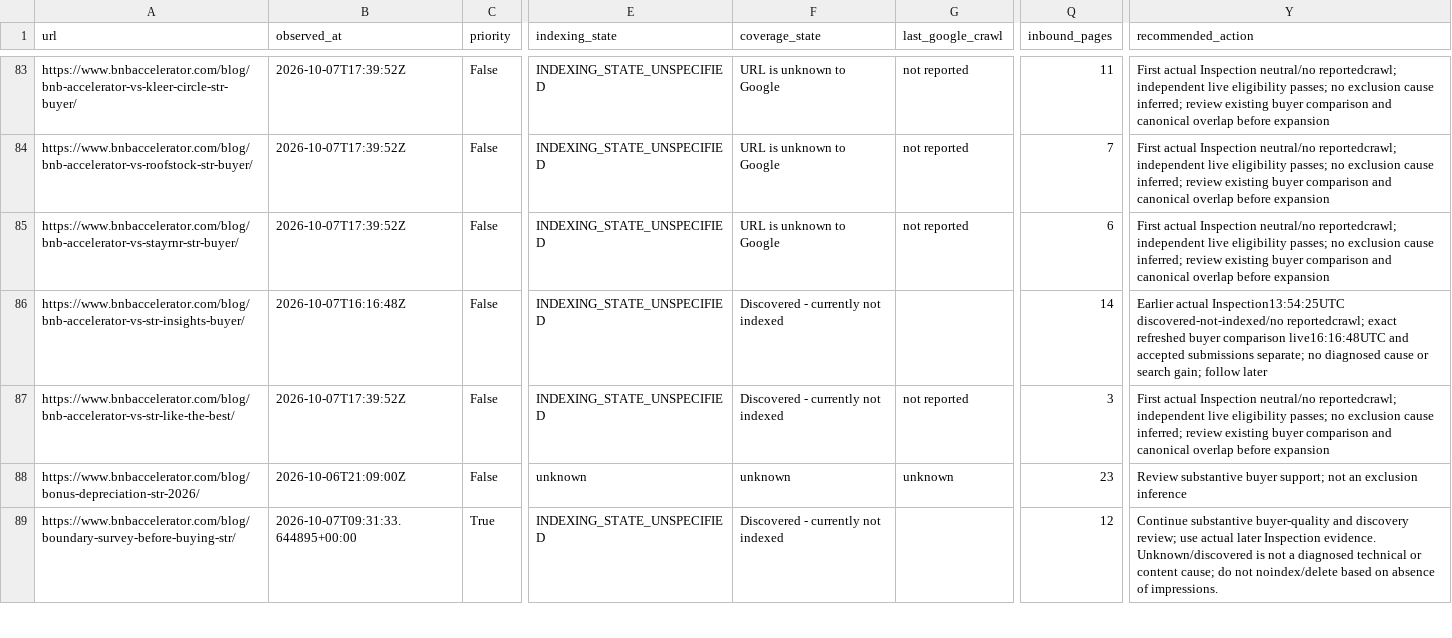
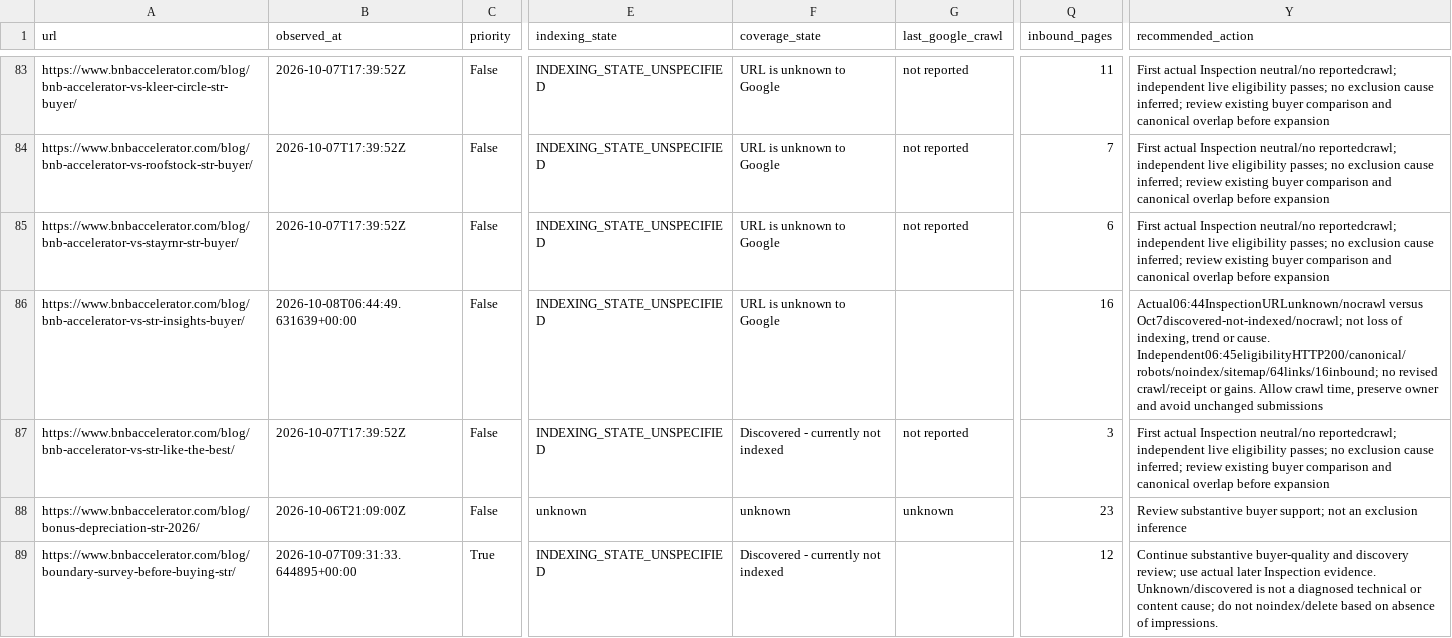
Before and after one commit to drconnorrobertson/bnb-accelerator-site, a CSV file: _gen/blog-indexing-inventory.csv, drawn as a sheet; only a part is shown, gaps mark what is left out; the diff names each change by its address in the sheet, - before the commit and + after, or states it on an @@ line.

Commit message:
Separate STR Insights inspection wording from verified serving eligibility

```diff
--- a/_gen/blog-indexing-inventory.csv
+++ b/_gen/blog-indexing-inventory.csv
-B86 (observed_at): 2026-10-07T16:16:48Z
+B86 (observed_at): 2026-10-08T06:44:49.631639+00:00
-F86 (coverage_state): Discovered - currently not indexed
+F86 (coverage_state): URL is unknown to Google
-Q86 (inbound_pages): 14
+Q86 (inbound_pages): 16
-Y86 (recommended_action): Earlier actual Inspection13:54:25UTC discovered-not-indexed/no reportedcrawl; exact refreshed buyer comparison live16:16:48UTC and accepted submissions separate; no diagnosed cause or search gain; follow later
+Y86 (recommended_action): Actual06:44InspectionURLunknown/nocrawl versus Oct7discovered-not-indexed/nocrawl; not loss of indexing, trend or cause. Independent06:45eligibilityHTTP200/canonical/robots/noindex/sitemap/64links/16inbound; no revised crawl/receipt or gains. Allow crawl time, preserve owner and avoid unchanged submissions
```
Also changed, not shown: 3 other files.
